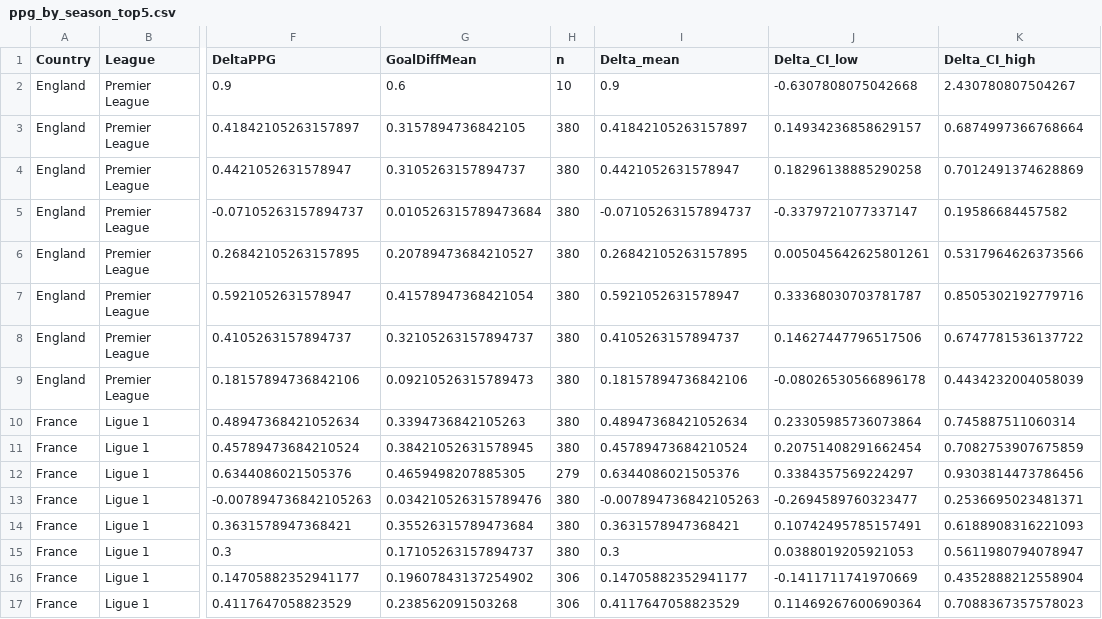
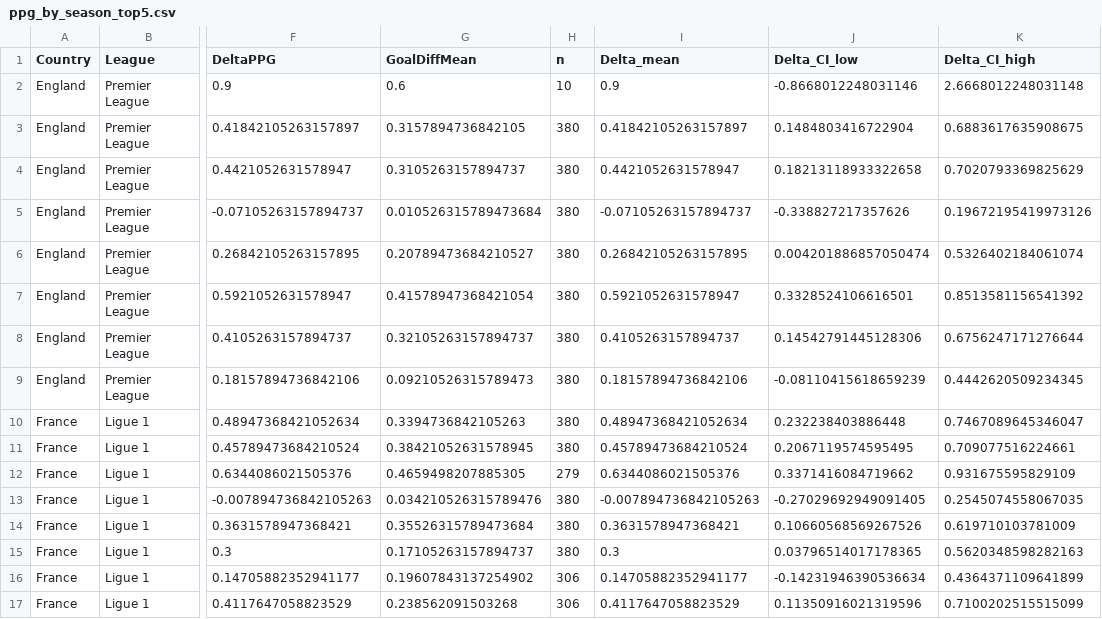
Before and after one commit to RobinSc02/Data_Analitics_Mini_Projekt, a CSV file: notebooks/out/ppg_by_season_top5.csv, drawn as a sheet; only a part is shown, gaps mark what is left out; the diff covers the shown part only; the diff names each change by its address in the sheet, - before the commit and + after, or states it on an @@ line.

```diff
--- a/notebooks/out/ppg_by_season_top5.csv
+++ b/notebooks/out/ppg_by_season_top5.csv
-J2 (Delta_CI_low): -0.6307808075042668
+J2 (Delta_CI_low): -0.8668012248031146
-K2 (Delta_CI_high): 2.430780807504267
+K2 (Delta_CI_high): 2.6668012248031148
-J3 (Delta_CI_low): 0.14934236858629157
+J3 (Delta_CI_low): 0.1484803416722904
-K3 (Delta_CI_high): 0.6874997366768664
+K3 (Delta_CI_high): 0.6883617635908675
-J4 (Delta_CI_low): 0.18296138885290258
+J4 (Delta_CI_low): 0.18213118933322658
-K4 (Delta_CI_high): 0.7012491374628869
+K4 (Delta_CI_high): 0.7020793369825629
-J5 (Delta_CI_low): -0.3379721077337147
+J5 (Delta_CI_low): -0.338827217357626
-K5 (Delta_CI_high): 0.19586684457582
+K5 (Delta_CI_high): 0.19672195419973126
-J6 (Delta_CI_low): 0.005045642625801261
+J6 (Delta_CI_low): 0.004201886857050474
-K6 (Delta_CI_high): 0.5317964626373566
+K6 (Delta_CI_high): 0.5326402184061074
-J7 (Delta_CI_low): 0.33368030703781787
+J7 (Delta_CI_low): 0.3328524106616501
-K7 (Delta_CI_high): 0.8505302192779716
+K7 (Delta_CI_high): 0.8513581156541392
-J8 (Delta_CI_low): 0.14627447796517506
+J8 (Delta_CI_low): 0.14542791445128306
-K8 (Delta_CI_high): 0.6747781536137722
+K8 (Delta_CI_high): 0.6756247171276644
-J9 (Delta_CI_low): -0.08026530566896178
+J9 (Delta_CI_low): -0.08110415618659239
-K9 (Delta_CI_high): 0.4434232004058039
+K9 (Delta_CI_high): 0.4442620509234345
-J10 (Delta_CI_low): 0.23305985736073864
+J10 (Delta_CI_low): 0.232238403886448
-K10 (Delta_CI_high): 0.745887511060314
+K10 (Delta_CI_high): 0.7467089645346047
-J11 (Delta_CI_low): 0.20751408291662454
+J11 (Delta_CI_low): 0.2067119574595495
-K11 (Delta_CI_high): 0.7082753907675859
+K11 (Delta_CI_high): 0.709077516224661
-J12 (Delta_CI_low): 0.3384357569224297
+J12 (Delta_CI_low): 0.3371416084719662
-K12 (Delta_CI_high): 0.9303814473786456
+K12 (Delta_CI_high): 0.931675595829109
-J13 (Delta_CI_low): -0.2694589760323477
+J13 (Delta_CI_low): -0.27029692949091405
-K13 (Delta_CI_high): 0.2536695023481371
+K13 (Delta_CI_high): 0.2545074558067035
-J14 (Delta_CI_low): 0.10742495785157491
+J14 (Delta_CI_low): 0.10660568569267526
-K14 (Delta_CI_high): 0.6188908316221093
+K14 (Delta_CI_high): 0.619710103781009
-J15 (Delta_CI_low): 0.0388019205921053
+J15 (Delta_CI_low): 0.03796514017178365
-K15 (Delta_CI_high): 0.5611980794078947
+K15 (Delta_CI_high): 0.5620348598282163
-J16 (Delta_CI_low): -0.1411711741970669
+J16 (Delta_CI_low): -0.14231946390536634
-K16 (Delta_CI_high): 0.4352888212558904
+K16 (Delta_CI_high): 0.4364371109641899
-J17 (Delta_CI_low): 0.11469267600690364
+J17 (Delta_CI_low): 0.11350916021319596
-K17 (Delta_CI_high): 0.7088367357578023
+K17 (Delta_CI_high): 0.7100202515515099
```
Also changed, not shown: 48 edited cells elsewhere in this file, notebooks/out/ppg_by_league_top5.csv, notebooks/out/ttests_by_league_top5.csv, 1 other file.
